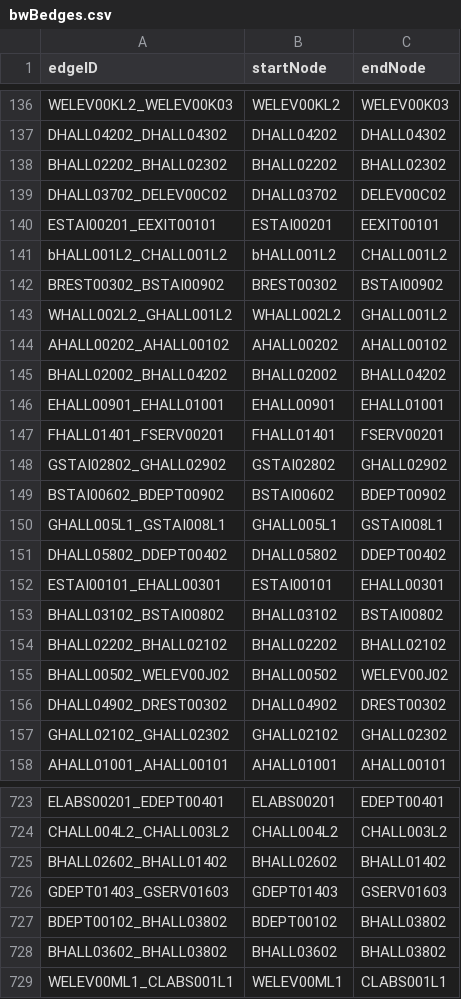
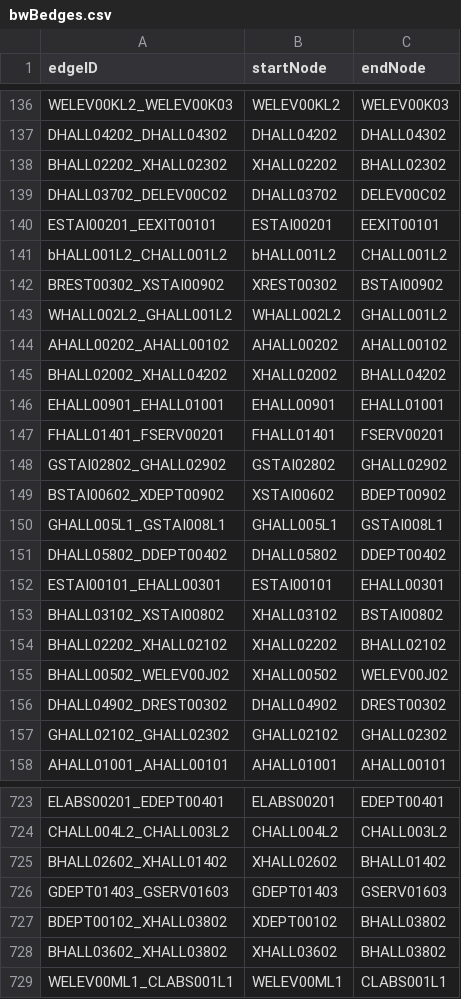
Before and after one commit to T-Goon/Brigham-and-Womans-Path-Finding-App, a CSV file: src/main/resources/edu/wpi/cs3733/D21/teamB/csvFiles/bwBedges.csv, drawn as a sheet; only a part is shown, gaps mark what is left out; the diff covers the shown part only.

Commit message:
Fixed bad edges.

```diff
--- a/src/main/resources/edu/wpi/cs3733/D21/teamB/csvFiles/bwBedges.csv
+++ b/src/main/resources/edu/wpi/cs3733/D21/teamB/csvFiles/bwBedges.csv
@@ -137,3 +137,3 @@ WELEV00KL2_WELEV00K03,WELEV00KL2,WELEV00K03
 DHALL04202_DHALL04302,DHALL04202,DHALL04302
-BHALL02202_BHALL02302,BHALL02202,BHALL02302
+BHALL02202_XHALL02302,XHALL02202,BHALL02302
 DHALL03702_DELEV00C02,DHALL03702,DELEV00C02
@@ -141,6 +141,6 @@ ESTAI00201_EEXIT00101,ESTAI00201,EEXIT00101
 bHALL001L2_CHALL001L2,bHALL001L2,CHALL001L2
-BREST00302_BSTAI00902,BREST00302,BSTAI00902
+BREST00302_XSTAI00902,XREST00302,BSTAI00902
 WHALL002L2_GHALL001L2,WHALL002L2,GHALL001L2
 AHALL00202_AHALL00102,AHALL00202,AHALL00102
-BHALL02002_BHALL04202,BHALL02002,BHALL04202
+BHALL02002_XHALL04202,XHALL02002,BHALL04202
 EHALL00901_EHALL01001,EHALL00901,EHALL01001
@@ -148,3 +148,3 @@ FHALL01401_FSERV00201,FHALL01401,FSERV00201
 GSTAI02802_GHALL02902,GSTAI02802,GHALL02902
-BSTAI00602_BDEPT00902,BSTAI00602,BDEPT00902
+BSTAI00602_XDEPT00902,XSTAI00602,BDEPT00902
 GHALL005L1_GSTAI008L1,GHALL005L1,GSTAI008L1
@@ -152,5 +152,5 @@ DHALL05802_DDEPT00402,DHALL05802,DDEPT00402
 ESTAI00101_EHALL00301,ESTAI00101,EHALL00301
-BHALL03102_BSTAI00802,BHALL03102,BSTAI00802
-BHALL02202_BHALL02102,BHALL02202,BHALL02102
-BHALL00502_WELEV00J02,BHALL00502,WELEV00J02
+BHALL03102_XSTAI00802,XHALL03102,BSTAI00802
+BHALL02202_XHALL02102,XHALL02202,BHALL02102
+BHALL00502_WELEV00J02,XHALL00502,WELEV00J02
 DHALL04902_DREST00302,DHALL04902,DREST00302
@@ -724,6 +724,6 @@ ELABS00201_EDEPT00401,ELABS00201,EDEPT00401
 CHALL004L2_CHALL003L2,CHALL004L2,CHALL003L2
-BHALL02602_BHALL01402,BHALL02602,BHALL01402
+BHALL02602_XHALL01402,XHALL02602,BHALL01402
 GDEPT01403_GSERV01603,GDEPT01403,GSERV01603
-BDEPT00102_BHALL03802,BDEPT00102,BHALL03802
-BHALL03602_BHALL03802,BHALL03602,BHALL03802
+BDEPT00102_XHALL03802,XDEPT00102,BHALL03802
+BHALL03602_XHALL03802,XHALL03602,BHALL03802
 WELEV00ML1_CLABS001L1,WELEV00ML1,CLABS001L1
```
Also changed, not shown: 148 edited cells elsewhere in this file.
